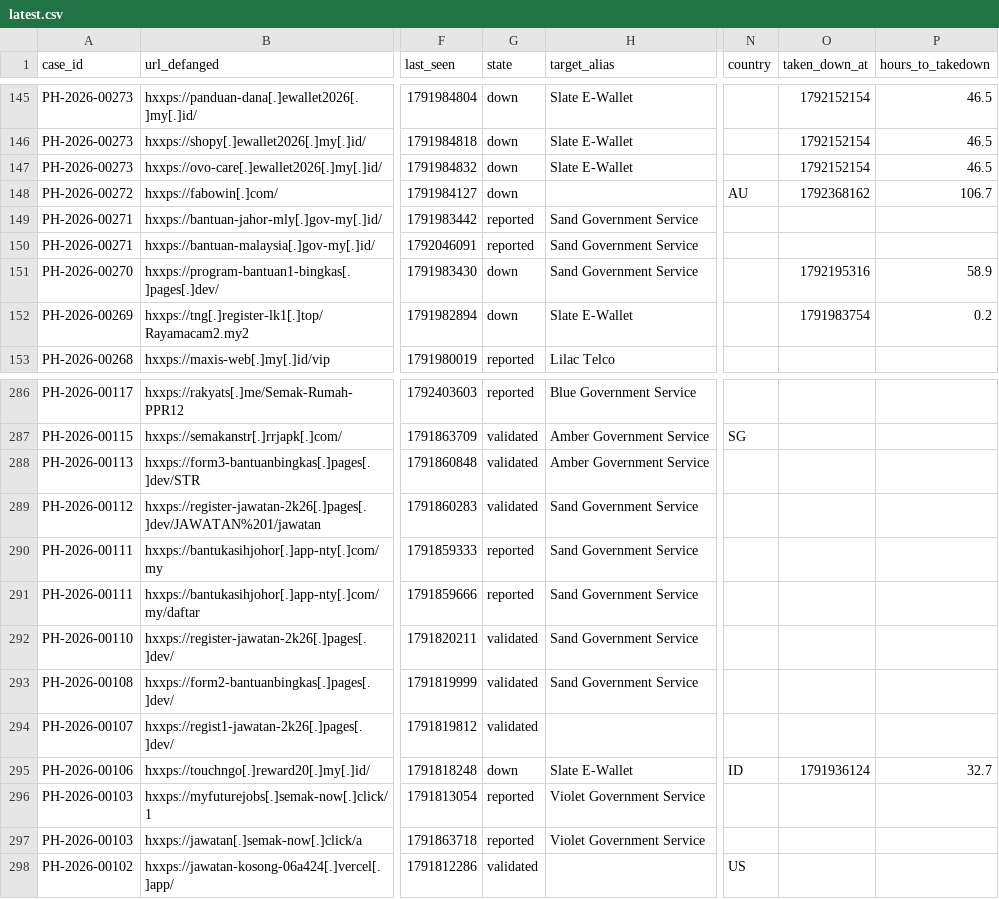
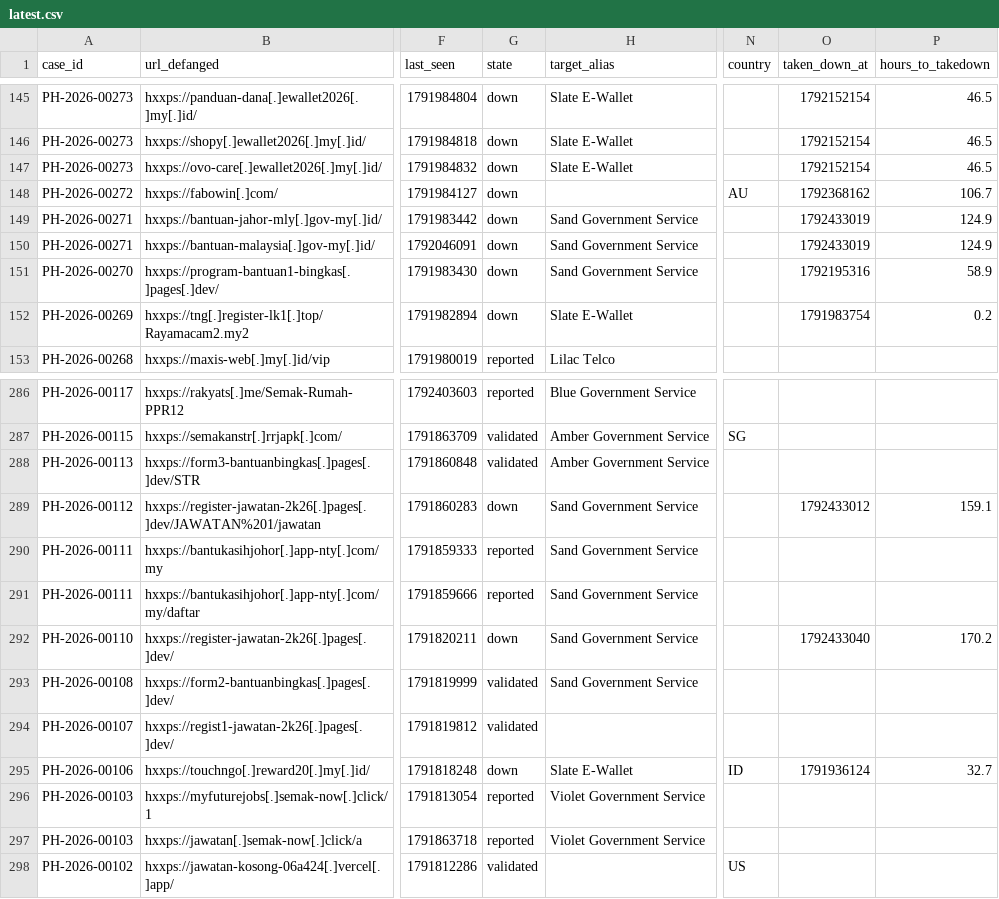
Before and after one commit to rectifyq/phishhunt-feed, a CSV file: feeds/latest.csv, drawn as a sheet; only a part is shown, gaps mark what is left out; the diff names each change by its address in the sheet, - before the commit and + after, or states it on an @@ line.

```diff
--- a/feeds/latest.csv
+++ b/feeds/latest.csv
-G149:G150 (state): reported
+G149:G150 (state): down
-O149:O150 (taken_down_at): (empty)
+O149:O150 (taken_down_at): 1792433019
-P149:P150 (hours_to_takedown): (empty)
+P149:P150 (hours_to_takedown): 124.9
-G289 (state): validated
+G289 (state): down
-O289 (taken_down_at): (empty)
+O289 (taken_down_at): 1792433012
-P289 (hours_to_takedown): (empty)
+P289 (hours_to_takedown): 159.1
-G292 (state): validated
+G292 (state): down
-O292 (taken_down_at): (empty)
+O292 (taken_down_at): 1792433040
-P292 (hours_to_takedown): (empty)
+P292 (hours_to_takedown): 170.2
```
Also changed, not shown: 1 other file.
